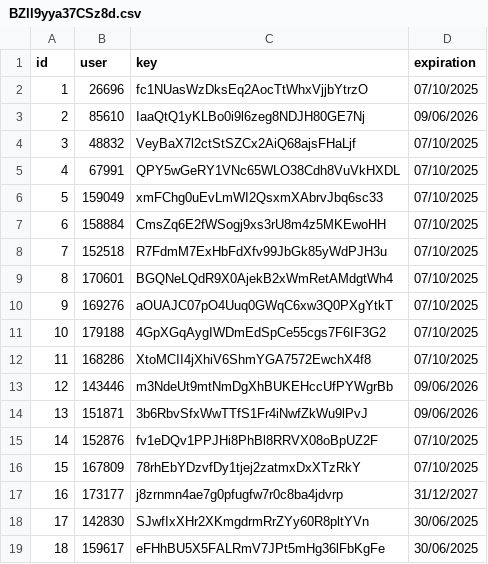
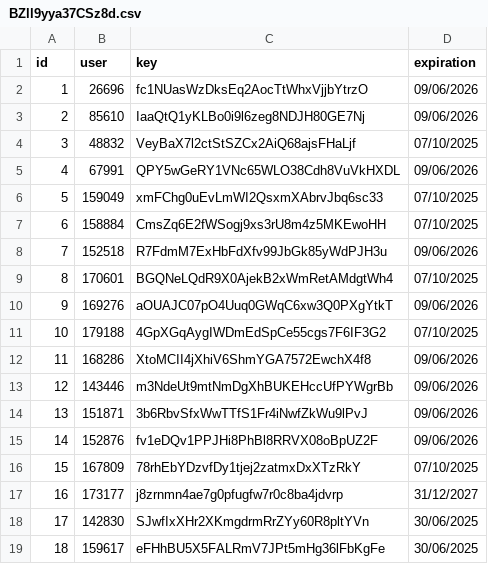
Before and after one commit to IntelVN/AqUJ9AcO4VgUXxz, a CSV file: BZll9yya37CSz8d.csv, drawn as a sheet.

Commit message:
update
test

```diff
--- a/BZll9yya37CSz8d.csv
+++ b/BZll9yya37CSz8d.csv
@@ -1,16 +1,16 @@
 id,user,key,expiration
-1,26696,fc1NUasWzDksEq2AocTtWhxVjjbYtrzO,07/10/2025
+1,26696,fc1NUasWzDksEq2AocTtWhxVjjbYtrzO,09/06/2026
 2,85610,IaaQtQ1yKLBo0i9l6zeg8NDJH80GE7Nj,09/06/2026
 3,48832,VeyBaX7l2ctStSZCx2AiQ68ajsFHaLjf,07/10/2025
-4,67991,QPY5wGeRY1VNc65WLO38Cdh8VuVkHXDL,07/10/2025
+4,67991,QPY5wGeRY1VNc65WLO38Cdh8VuVkHXDL,09/06/2026
 5,159049,xmFChg0uEvLmWI2QsxmXAbrvJbq6sc33,07/10/2025
 6,158884,CmsZq6E2fWSogj9xs3rU8m4z5MKEwoHH,07/10/2025
-7,152518,R7FdmM7ExHbFdXfv99JbGk85yWdPJH3u,07/10/2025
+7,152518,R7FdmM7ExHbFdXfv99JbGk85yWdPJH3u,09/06/2026
 8,170601,BGQNeLQdR9X0AjekB2xWmRetAMdgtWh4,07/10/2025
-9,169276,aOUAJC07pO4Uuq0GWqC6xw3Q0PXgYtkT,07/10/2025
+9,169276,aOUAJC07pO4Uuq0GWqC6xw3Q0PXgYtkT,09/06/2026
 10,179188,4GpXGqAygIWDmEdSpCe55cgs7F6IF3G2,07/10/2025
-11,168286,XtoMCII4jXhiV6ShmYGA7572EwchX4f8,07/10/2025
+11,168286,XtoMCII4jXhiV6ShmYGA7572EwchX4f8,09/06/2026
 12,143446,m3NdeUt9mtNmDgXhBUKEHccUfPYWgrBb,09/06/2026
 13,151871,3b6RbvSfxWwTTfS1Fr4iNwfZkWu9lPvJ,09/06/2026
-14,152876,fv1eDQv1PPJHi8PhBl8RRVX08oBpUZ2F,07/10/2025
+14,152876,fv1eDQv1PPJHi8PhBl8RRVX08oBpUZ2F,09/06/2026
 15,167809,78rhEbYDzvfDy1tjej2zatmxDxXTzRkY,07/10/2025
```
